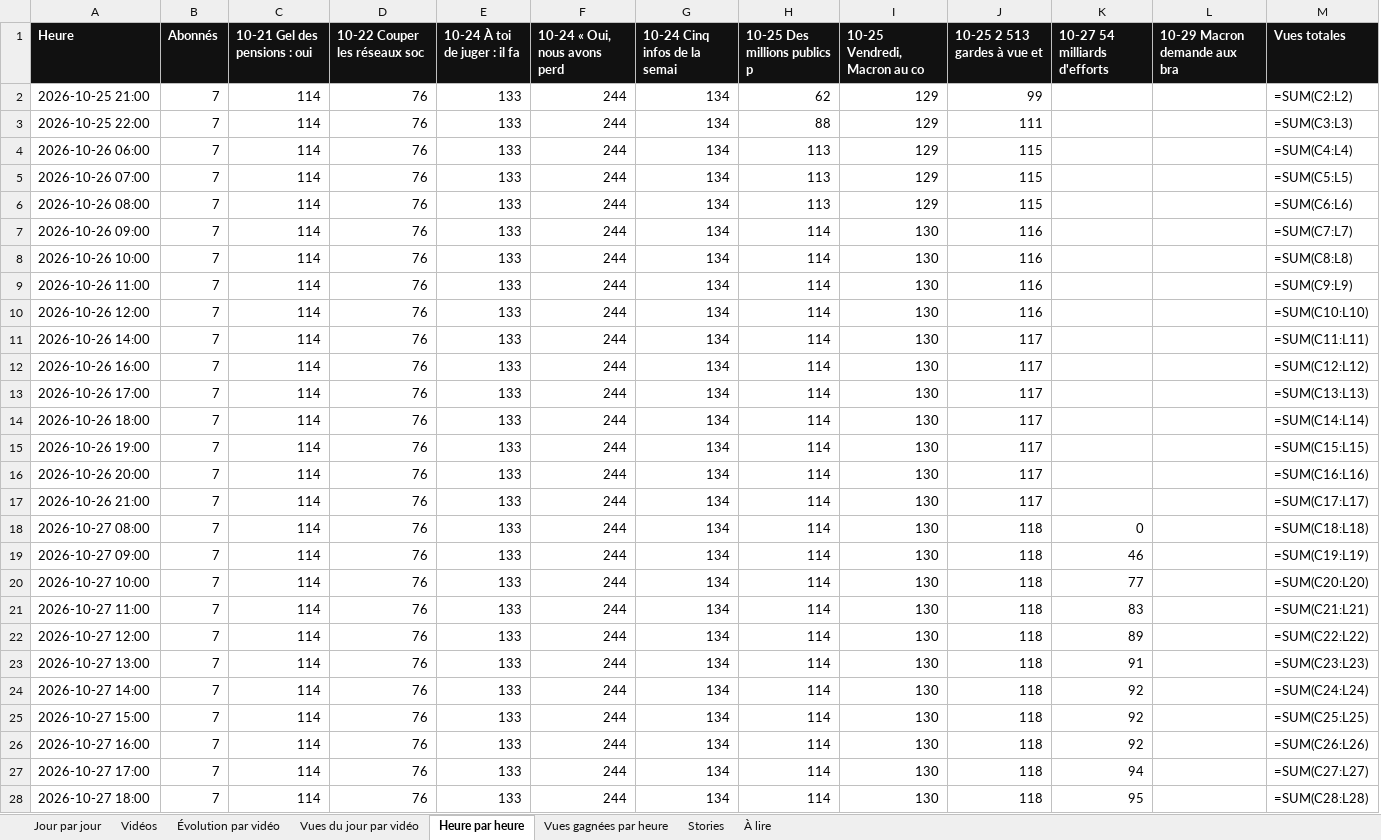
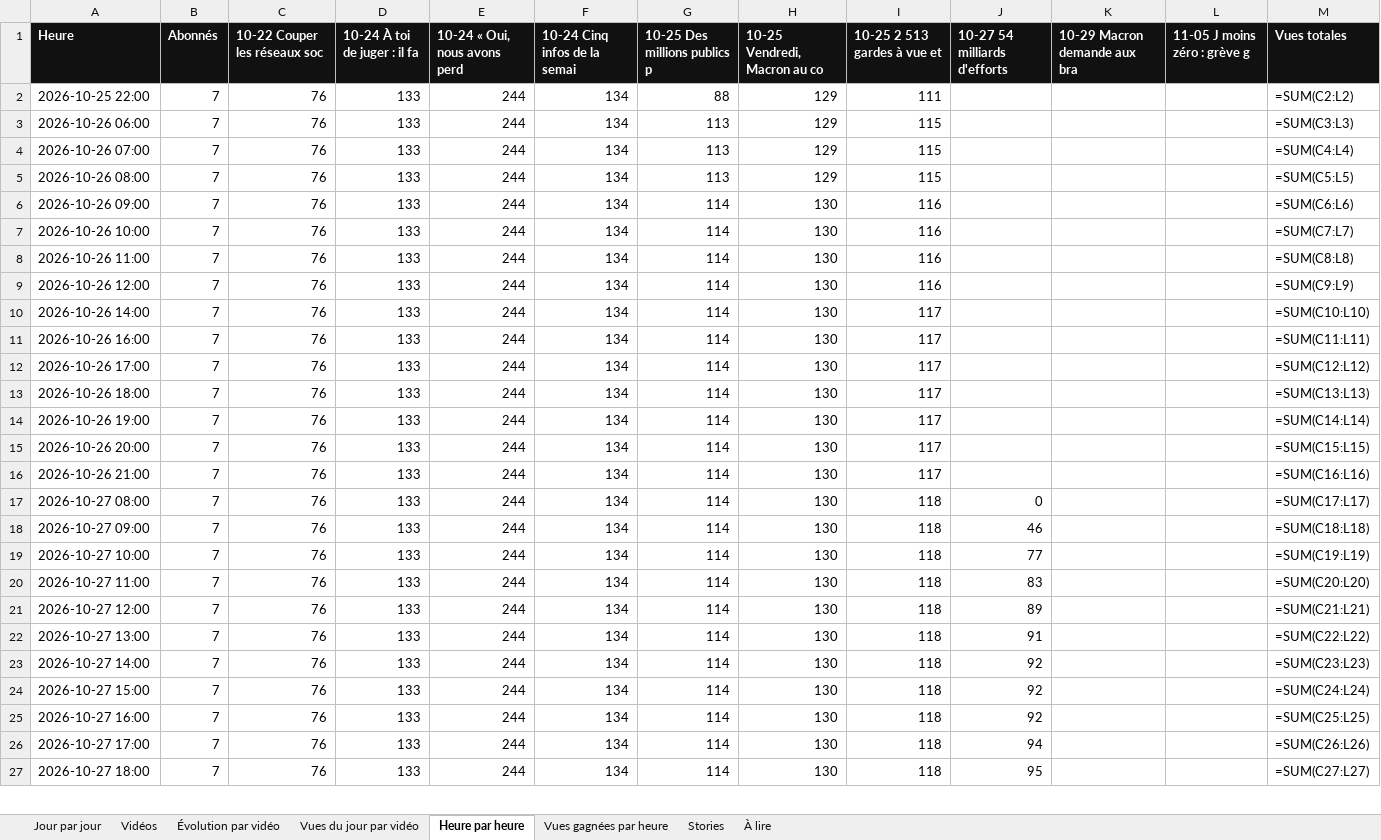
Before and after one commit to StudioDecodeDiffusion/reels-factory, an Excel workbook: suivi/Decode_suivi_actu.xlsx, sheet Heure par heure, drawn as a sheet; only a part is shown; values as stored, in another font and other column widths than the file's, no borders; formulas without a stored value are shown as written; charts and pictures not drawn; removed rows and columns are numbered as before the commit, all else as after; the diff covers the shown part only; the diff names each change by its address in the sheet, - before the commit and + after, or states it on an @@ line.

```diff
--- a/suivi/Decode_suivi_actu.xlsx (sheet Heure par heure)
+++ b/suivi/Decode_suivi_actu.xlsx (sheet Heure par heure)
-column C (10-21 Gel des pensions : oui), rows 3-28: all 114
+column L (11-05 J moins zéro : grève g), empty
-row 2: 2026-10-25 21:00 | 7 | 114 | 76 | 133 | 244 | 134 | 62 | 129 | 99 |  |  | =SUM(C2:L2)
-M2 (Vues totales): =SUM(C3:L3)
+M2 (Vues totales): =SUM(C2:L2)
-M3 (Vues totales): =SUM(C4:L4)
+M3 (Vues totales): =SUM(C3:L3)
-M4 (Vues totales): =SUM(C5:L5)
+M4 (Vues totales): =SUM(C4:L4)
-M5 (Vues totales): =SUM(C6:L6)
+M5 (Vues totales): =SUM(C5:L5)
-M6 (Vues totales): =SUM(C7:L7)
+M6 (Vues totales): =SUM(C6:L6)
-M7 (Vues totales): =SUM(C8:L8)
+M7 (Vues totales): =SUM(C7:L7)
-M8 (Vues totales): =SUM(C9:L9)
+M8 (Vues totales): =SUM(C8:L8)
-M9 (Vues totales): =SUM(C10:L10)
+M9 (Vues totales): =SUM(C9:L9)
-M10 (Vues totales): =SUM(C11:L11)
+M10 (Vues totales): =SUM(C10:L10)
-M11 (Vues totales): =SUM(C12:L12)
+M11 (Vues totales): =SUM(C11:L11)
-M12 (Vues totales): =SUM(C13:L13)
+M12 (Vues totales): =SUM(C12:L12)
-M13 (Vues totales): =SUM(C14:L14)
+M13 (Vues totales): =SUM(C13:L13)
-M14 (Vues totales): =SUM(C15:L15)
+M14 (Vues totales): =SUM(C14:L14)
-M15 (Vues totales): =SUM(C16:L16)
+M15 (Vues totales): =SUM(C15:L15)
-M16 (Vues totales): =SUM(C17:L17)
+M16 (Vues totales): =SUM(C16:L16)
-M17 (Vues totales): =SUM(C18:L18)
+M17 (Vues totales): =SUM(C17:L17)
-M18 (Vues totales): =SUM(C19:L19)
+M18 (Vues totales): =SUM(C18:L18)
-M19 (Vues totales): =SUM(C20:L20)
+M19 (Vues totales): =SUM(C19:L19)
-M20 (Vues totales): =SUM(C21:L21)
+M20 (Vues totales): =SUM(C20:L20)
-M21 (Vues totales): =SUM(C22:L22)
+M21 (Vues totales): =SUM(C21:L21)
-M22 (Vues totales): =SUM(C23:L23)
+M22 (Vues totales): =SUM(C22:L22)
-M23 (Vues totales): =SUM(C24:L24)
+M23 (Vues totales): =SUM(C23:L23)
-M24 (Vues totales): =SUM(C25:L25)
+M24 (Vues totales): =SUM(C24:L24)
-M25 (Vues totales): =SUM(C26:L26)
+M25 (Vues totales): =SUM(C25:L25)
-M26 (Vues totales): =SUM(C27:L27)
+M26 (Vues totales): =SUM(C26:L26)
-M27 (Vues totales): =SUM(C28:L28)
+M27 (Vues totales): =SUM(C27:L27)
```
Also changed, not shown: 1 added row and 141 edited cells elsewhere in this sheet, sheet Vues gagnées par heure, suivi/Decode_suivi_eco.xlsx, suivi/Decode_suivi_qhse.xlsx, 10 other files.
